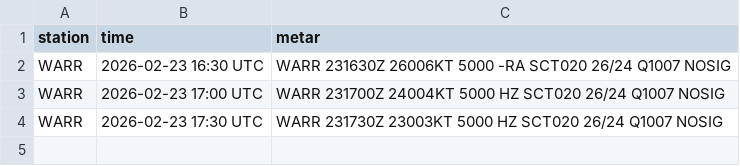
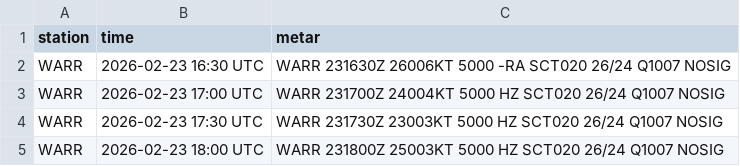
Before and after one commit to PetrucKLouxie/metarwarr, a CSV file: metar_history.csv, drawn as a sheet.

Commit message:
Update METAR history CSV

```diff
--- a/metar_history.csv
+++ b/metar_history.csv
@@ -4 +4,2 @@ WARR,2026-02-23 17:00 UTC,WARR 231700Z 24004KT 5000 HZ SCT020 26/24 Q1007 NOSIG
 WARR,2026-02-23 17:30 UTC,WARR 231730Z 23003KT 5000 HZ SCT020 26/24 Q1007 NOSIG
+WARR,2026-02-23 18:00 UTC,WARR 231800Z 25003KT 5000 HZ SCT020 26/24 Q1007 NOSIG
```
